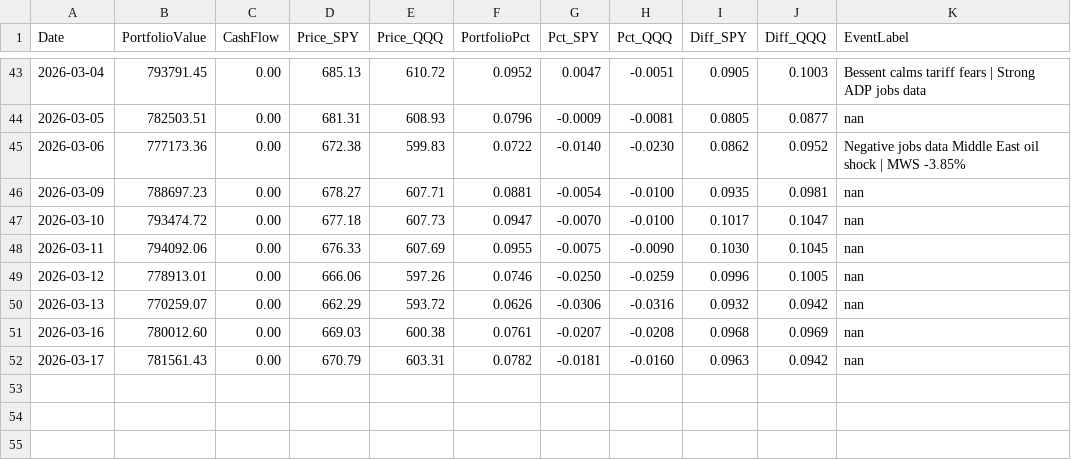
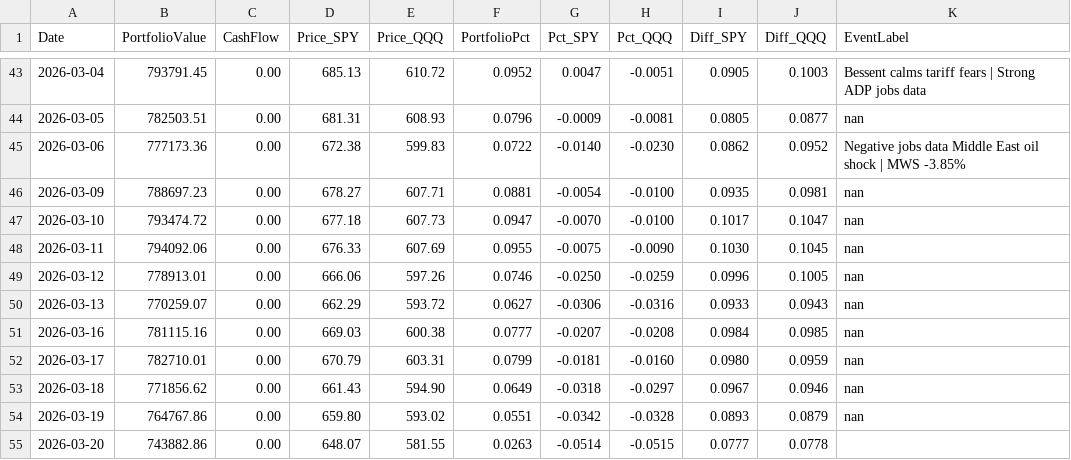
Before and after one commit to ziggermeister/project-mws-public, a CSV file: mws_recent_performance.csv, drawn as a sheet; only a part is shown, gaps mark what is left out.

```diff
--- a/mws_recent_performance.csv
+++ b/mws_recent_performance.csv
@@ -49,4 +49,7 @@ Date,PortfolioValue,CashFlow,Price_SPY,Price_QQQ,PortfolioPct,Pct_SPY,Pct_QQQ,Di
 2026-03-12,778913.01,0.00,666.06,597.26,0.0746,-0.0250,-0.0259,0.0996,0.1005,nan
-2026-03-13,770259.07,0.00,662.29,593.72,0.0626,-0.0306,-0.0316,0.0932,0.0942,nan
-2026-03-16,780012.60,0.00,669.03,600.38,0.0761,-0.0207,-0.0208,0.0968,0.0969,nan
-2026-03-17,781561.43,0.00,670.79,603.31,0.0782,-0.0181,-0.0160,0.0963,0.0942,nan
+2026-03-13,770259.07,0.00,662.29,593.72,0.0627,-0.0306,-0.0316,0.0933,0.0943,nan
+2026-03-16,781115.16,0.00,669.03,600.38,0.0777,-0.0207,-0.0208,0.0984,0.0985,nan
+2026-03-17,782710.01,0.00,670.79,603.31,0.0799,-0.0181,-0.0160,0.0980,0.0959,nan
+2026-03-18,771856.62,0.00,661.43,594.90,0.0649,-0.0318,-0.0297,0.0967,0.0946,nan
+2026-03-19,764767.86,0.00,659.80,593.02,0.0551,-0.0342,-0.0328,0.0893,0.0879,nan
+2026-03-20,743882.86,0.00,648.07,581.55,0.0263,-0.0514,-0.0515,0.0777,0.0778,
```
Also changed, not shown: mws_ticker_history.csv, 5 other files.
